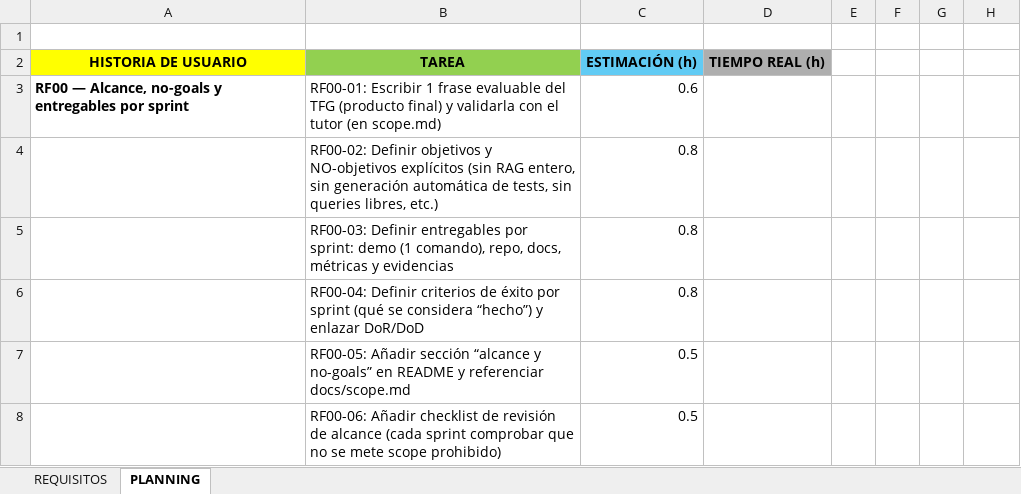
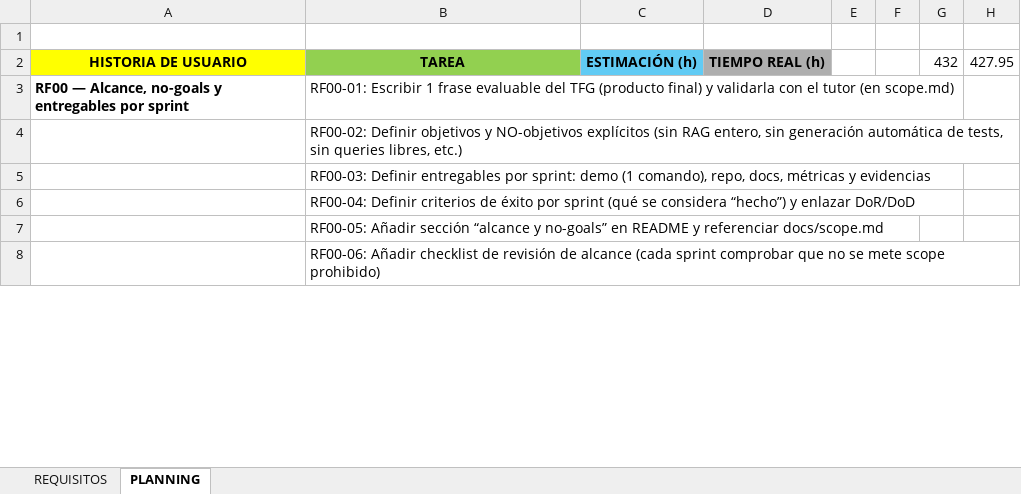
Before and after one commit to luciasorni/erp-fraud-data-TFG, an Excel workbook: project/requisitos_backlog.xlsx, sheet PLANNING, drawn as a sheet; only a part is shown; values as stored, in another font and other column widths than the file's, no borders; the diff covers the shown part only; the diff names each change by its address in the sheet, - before the commit and + after, or states it on an @@ line.

```diff
--- a/project/requisitos_backlog.xlsx (sheet PLANNING)
+++ b/project/requisitos_backlog.xlsx (sheet PLANNING)
-G2: (empty)
+G2: 432
-H2: (empty)
+H2: 427.95
-C3: 0.6
+C3: (empty)
-C4:C6: 0.8
+C4:C6: (empty)
-C7:C8: 0.5
+C7:C8: (empty)
```
Also changed, not shown: 94 edited cells elsewhere in this sheet, sheet REQUISITOS, 10 other files.
